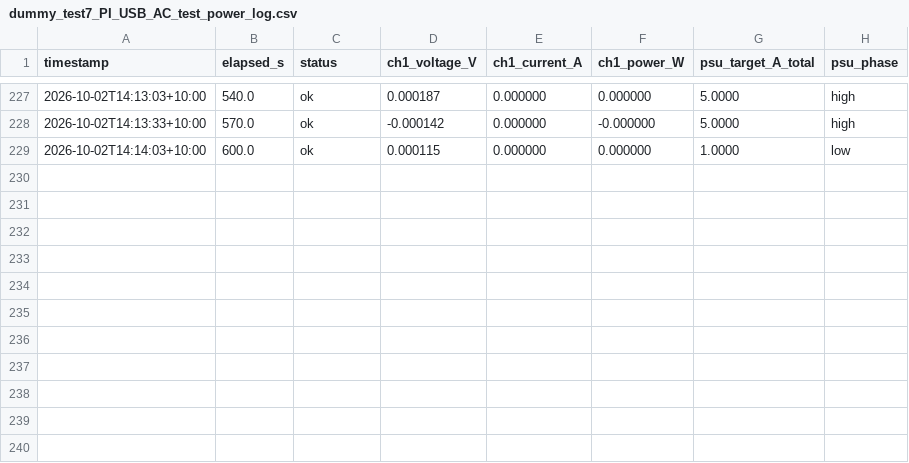
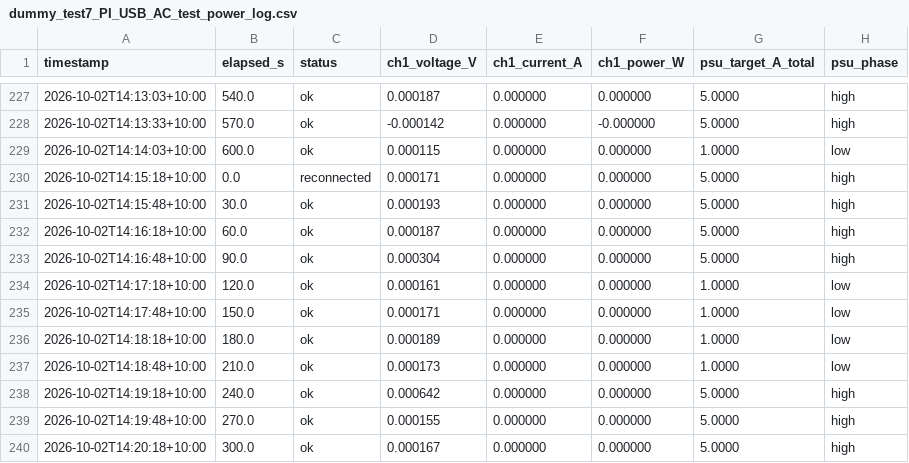
Before and after one commit to thommofrench/EGH490DataCapN11051205, a CSV file: dummy_test7_PI_USB_AC_test_power_log.csv, drawn as a sheet; only a part is shown, gaps mark what is left out; the diff names each change by its address in the sheet, - before the commit and + after, or states it on an @@ line.

Commit message:
data update 2026-10-02T14:20:21

```diff
--- a/dummy_test7_PI_USB_AC_test_power_log.csv
+++ b/dummy_test7_PI_USB_AC_test_power_log.csv
+row 230: 2026-10-02T14:15:18+10:00 | 0.0 | reconnected | 0.000171 | 0.000000 | 0.000000 | 5.0000 | high
+row 231: 2026-10-02T14:15:48+10:00 | 30.0 | ok | 0.000193 | 0.000000 | 0.000000 | 5.0000 | high
+row 232: 2026-10-02T14:16:18+10:00 | 60.0 | ok | 0.000187 | 0.000000 | 0.000000 | 5.0000 | high
+row 233: 2026-10-02T14:16:48+10:00 | 90.0 | ok | 0.000304 | 0.000000 | 0.000000 | 5.0000 | high
+row 234: 2026-10-02T14:17:18+10:00 | 120.0 | ok | 0.000161 | 0.000000 | 0.000000 | 1.0000 | low
+row 235: 2026-10-02T14:17:48+10:00 | 150.0 | ok | 0.000171 | 0.000000 | 0.000000 | 1.0000 | low
+row 236: 2026-10-02T14:18:18+10:00 | 180.0 | ok | 0.000189 | 0.000000 | 0.000000 | 1.0000 | low
+row 237: 2026-10-02T14:18:48+10:00 | 210.0 | ok | 0.000173 | 0.000000 | 0.000000 | 1.0000 | low
+row 238: 2026-10-02T14:19:18+10:00 | 240.0 | ok | 0.000642 | 0.000000 | 0.000000 | 5.0000 | high
+row 239: 2026-10-02T14:19:48+10:00 | 270.0 | ok | 0.000155 | 0.000000 | 0.000000 | 5.0000 | high
+row 240: 2026-10-02T14:20:18+10:00 | 300.0 | ok | 0.000167 | 0.000000 | 0.000000 | 5.0000 | high
```
